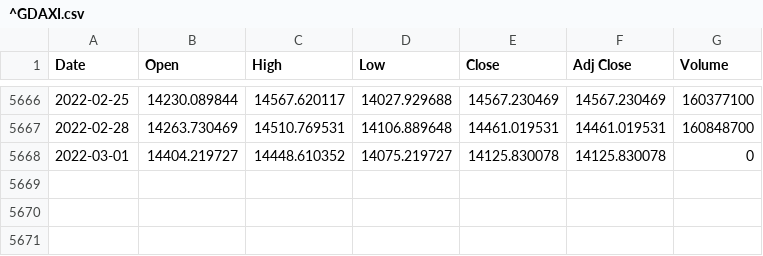
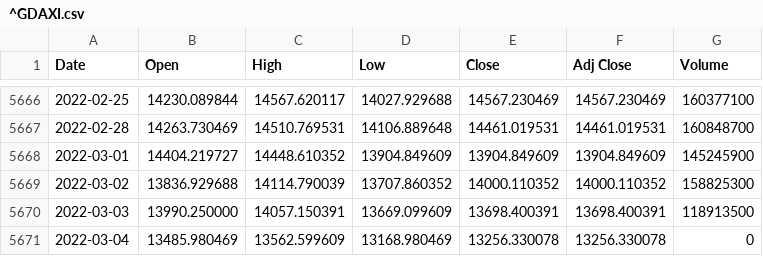
Before and after one commit to loelschlaeger/fHMM, a CSV file: vignettes/^GDAXI.csv, drawn as a sheet; only a part is shown, gaps mark what is left out.

```diff
--- a/vignettes/^GDAXI.csv
+++ b/vignettes/^GDAXI.csv
@@ -5667,2 +5667,5 @@ Date,Open,High,Low,Close,Adj Close,Volume
 2022-02-28,14263.730469,14510.769531,14106.889648,14461.019531,14461.019531,160848700
-2022-03-01,14404.219727,14448.610352,14075.219727,14125.830078,14125.830078,0
+2022-03-01,14404.219727,14448.610352,13904.849609,13904.849609,13904.849609,145245900
+2022-03-02,13836.929688,14114.790039,13707.860352,14000.110352,14000.110352,158825300
+2022-03-03,13990.250000,14057.150391,13669.099609,13698.400391,13698.400391,118913500
+2022-03-04,13485.980469,13562.599609,13168.980469,13256.330078,13256.330078,0
```
Also changed, not shown: vignettes/dax.csv, 14 other files.
